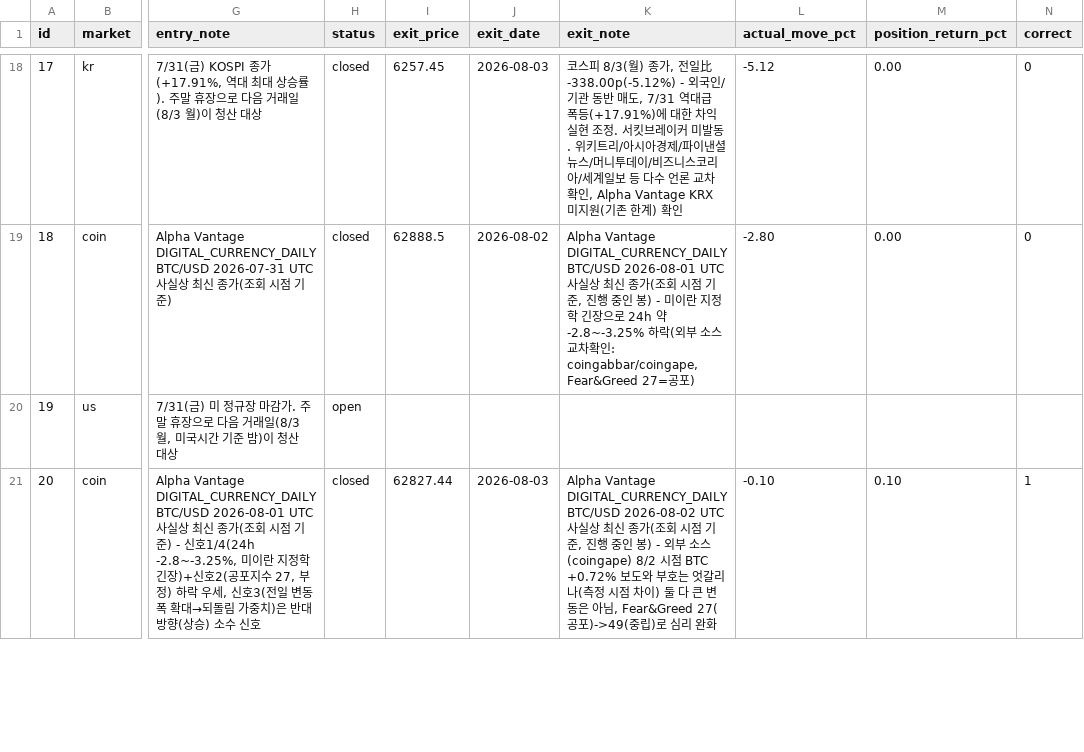
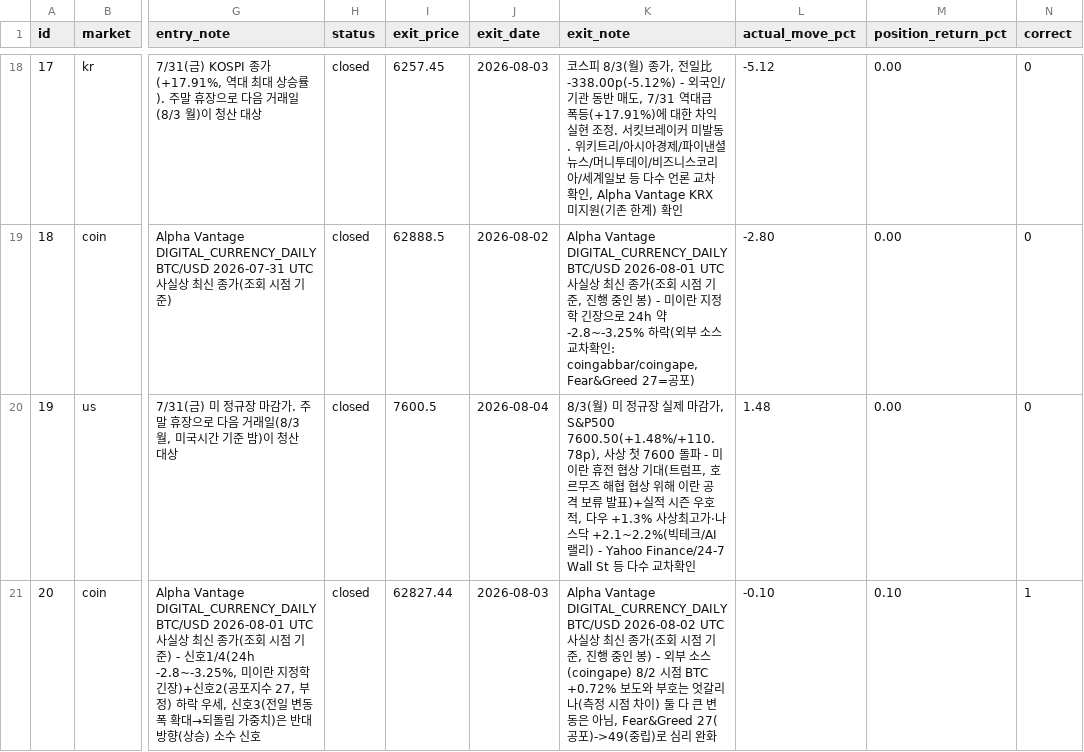
Before and after one commit to Yujin-park1111/claude_project, a CSV file: portfolio/ledger.csv, drawn as a sheet; only a part is shown, gaps mark what is left out; the diff covers the shown part only; the diff names each change by its address in the sheet, - before the commit and + after, or states it on an @@ line.

```diff
--- a/portfolio/ledger.csv
+++ b/portfolio/ledger.csv
-H20 (status): open
+H20 (status): closed
-I20 (exit_price): (empty)
+I20 (exit_price): 7600.5
-J20 (exit_date): (empty)
+J20 (exit_date): 2026-08-04
-K20 (exit_note): (empty)
+K20 (exit_note): 8/3(월) 미 정규장 실제 마감가, S&P500 7600.50(+1.48%/+110.78p), 사상 첫 7600 돌파 - 미이란 휴전 협상 기대(트럼프, 호르무즈 해협 협상 위해 이란 공격 보류 발표)+실적 시즌 우호적, 다우 +1.3% 사상최고가·나스닥 +2.1~2.2%(빅테크/AI 랠리) - Yahoo Finance/24-7 Wall St 등 다수 교차확인
-L20 (actual_move_pct): (empty)
+L20 (actual_move_pct): 1.48
-M20 (position_return_pct): (empty)
+M20 (position_return_pct): 0.00
-N20 (correct): (empty)
+N20 (correct): 0
```
Also changed, not shown: 3 added rows, 3 edited cells and row numbers in column A elsewhere in this file, 2 other files.
